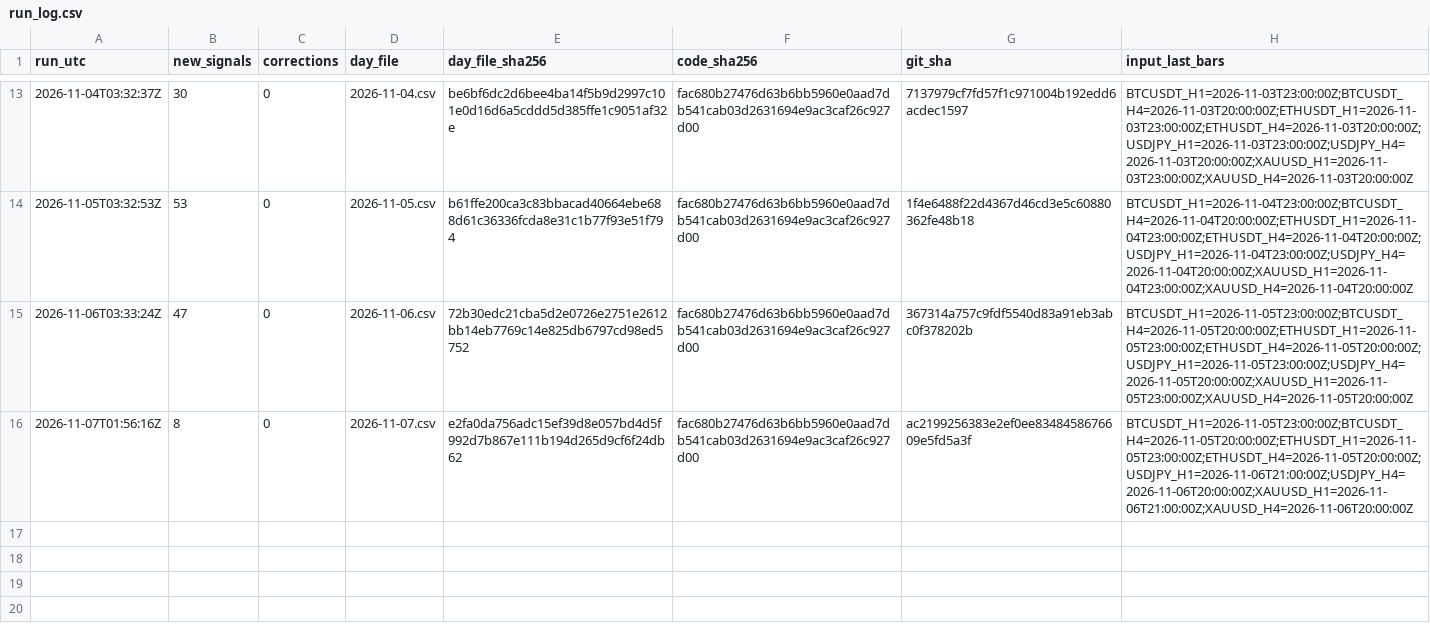
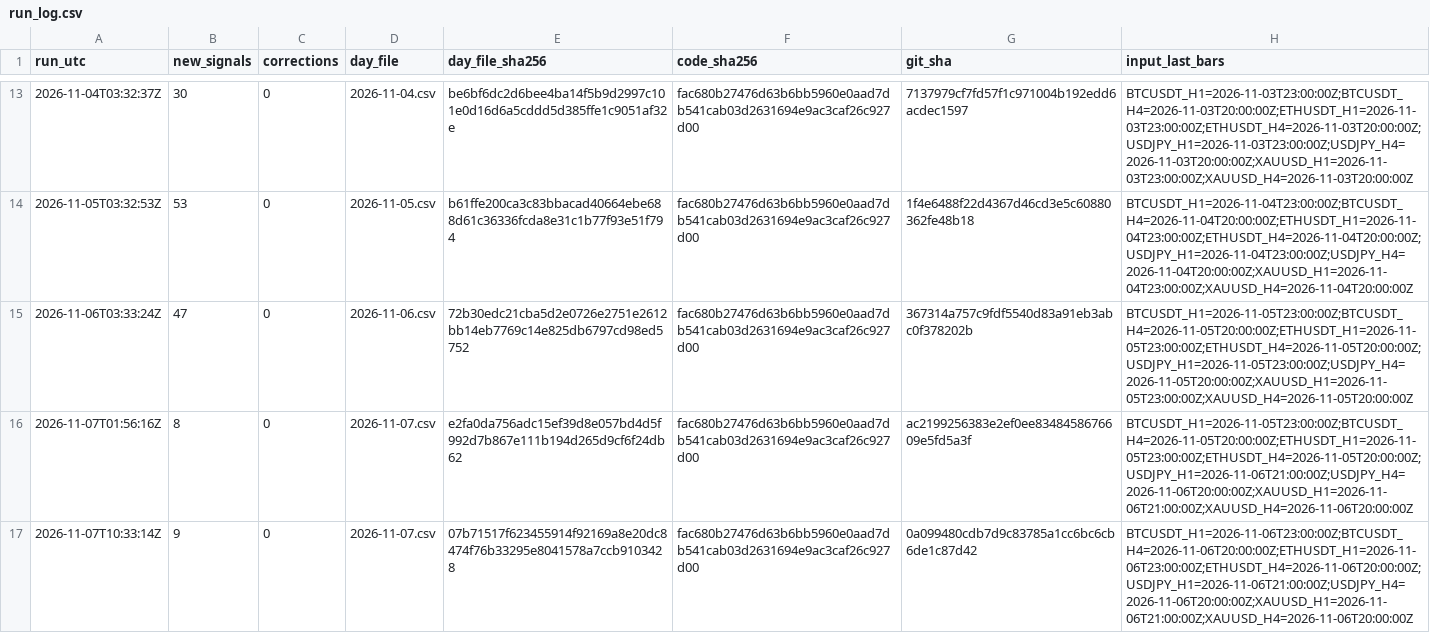
Before and after one commit to nukichi666/prereg-technical, a CSV file: run_log.csv, drawn as a sheet; only a part is shown, gaps mark what is left out.

```diff
--- a/run_log.csv
+++ b/run_log.csv
@@ -16 +16,2 @@ run_utc,new_signals,corrections,day_file,day_file_sha256,code_sha256,git_sha,inp
 2026-11-07T01:56:16Z,8,0,2026-11-07.csv,e2fa0da756adc15ef39d8e057bd4d5f992d7b867e111b194d265d9cf6f24db62,fac680b27476d63b6bb5960e0aad7db541cab03d2631694e9ac3caf26c927d00,ac2199256383e2ef0ee8348458676609e5fd5a3f,BTCUSDT_H1=2026-11-05T23:00:00Z;BTCUSDT_H4=2026-11-05T20:00:00Z;ETHUSDT_H1=2026-11-05T23:00:00Z;ETHUSDT_H4=2026-11-05T20:00:00Z;USDJPY_H1=2026-11-06T21:00:00Z;USDJPY_H4=2026-11-06T20:00:00Z;XAUUSD_H1=2026-11-06T21:00:00Z;XAUUSD_H4=2026-11-06T20:00:00Z
+2026-11-07T10:33:14Z,9,0,2026-11-07.csv,07b71517f623455914f92169a8e20dc8474f76b33295e8041578a7ccb9103428,fac680b27476d63b6bb5960e0aad7db541cab03d2631694e9ac3caf26c927d00,0a099480cdb7d9c83785a1cc6bc6cb6de1c87d42,BTCUSDT_H1=2026-11-06T23:00:00Z;BTCUSDT_H4=2026-11-06T20:00:00Z;ETHUSDT_H1=2026-11-06T23:00:00Z;ETHUSDT_H4=2026-11-06T20:00:00Z;USDJPY_H1=2026-11-06T21:00:00Z;USDJPY_H4=2026-11-06T20:00:00Z;XAUUSD_H1=2026-11-06T21:00:00Z;XAUUSD_H4=2026-11-06T20:00:00Z
```
Also changed, not shown: signals/2026-11-07.csv.
